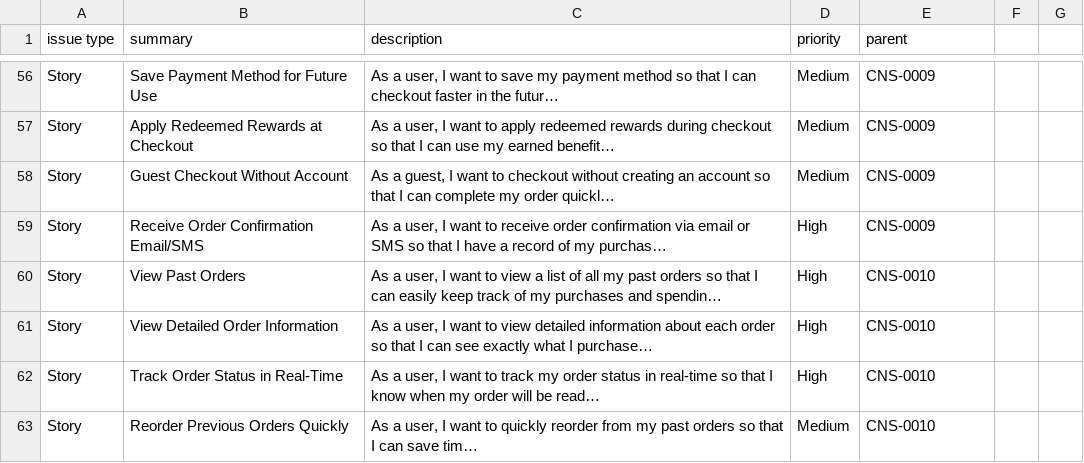
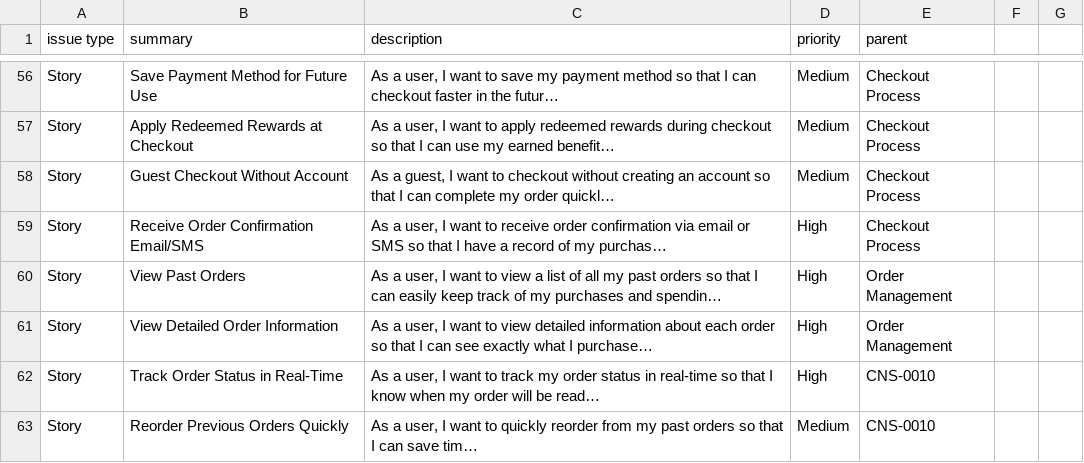
Before and after one commit to antoniodjones/pours-consumer, a CSV file: docs/jira-import/product-board-user-stories.csv, drawn as a sheet; only a part is shown, gaps mark what is left out; long unchanged cells end in …; the diff covers the shown part only; the diff names each change by its address in the sheet, - before the commit and + after, or states it on an @@ line.

```diff
--- a/docs/jira-import/product-board-user-stories.csv
+++ b/docs/jira-import/product-board-user-stories.csv
-E56:E59 (parent): CNS-0009
+E56:E59 (parent): Checkout Process
-E60:E61 (parent): CNS-0010
+E60:E61 (parent): Order Management
```
Also changed, not shown: 54 edited cells elsewhere in this file, 1 other file.
